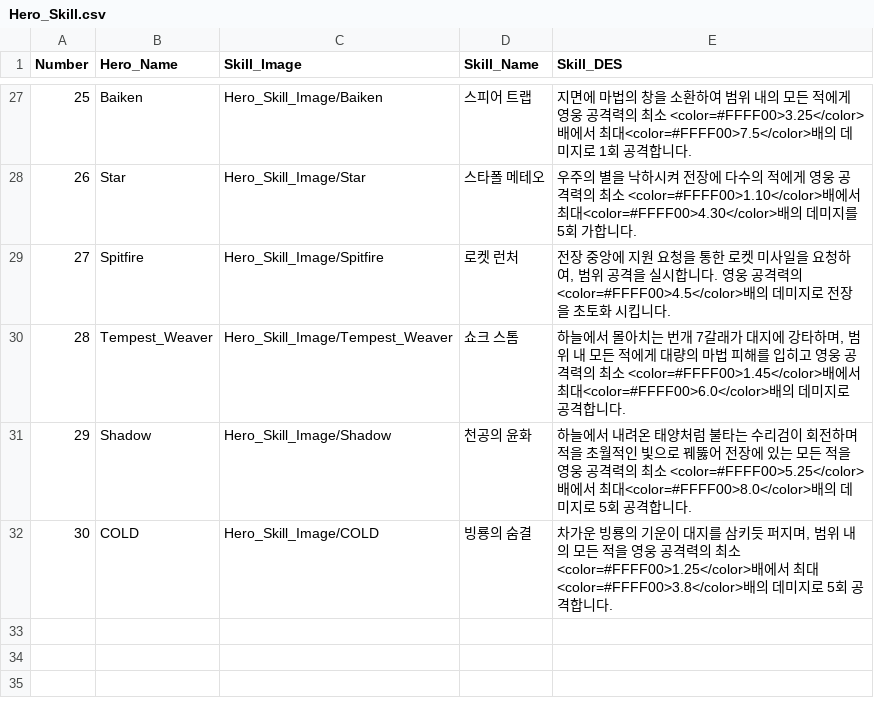
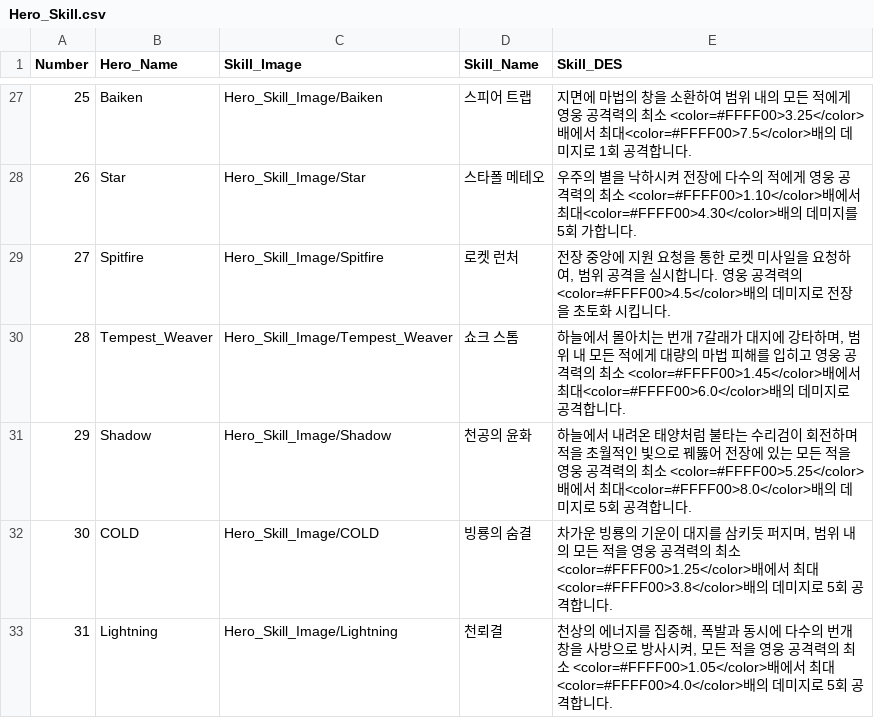
Before and after one commit to HOONSTREAM/Unity_IDLE_Game_Project, a CSV file: Assets/Resources/Datas/Hero_Skill.csv, drawn as a sheet; only a part is shown, gaps mark what is left out.

```diff
--- a/Assets/Resources/Datas/Hero_Skill.csv
+++ b/Assets/Resources/Datas/Hero_Skill.csv
@@ -32 +32,2 @@ Number,Hero_Name,Skill_Image,Skill_Name,Skill_DES
 30,COLD,Hero_Skill_Image/COLD,빙룡의 숨결,"차가운 빙룡의 기운이 대지를 삼키듯 퍼지며, 범위 내의 모든 적을 영웅 공격력의 최소 <color=#FFFF00>1.25</color>배에서 최대<color=#FFFF00>3.8</color>배의 데미지로 5회 공격합니다."
+31,Lightning,Hero_Skill_Image/Lightning,천뢰결,"천상의 에너지를 집중해, 폭발과 동시에 다수의 번개창을 사방으로 방사시켜, 모든 적을 영웅 공격력의 최소 <color=#FFFF00>1.05</color>배에서 최대<color=#FFFF00>4.0</color>배의 데미지로 5회 공격합니다."
```
Also changed, not shown: Assets/Resources/Datas/Hero_DES.csv, 38 other files.
